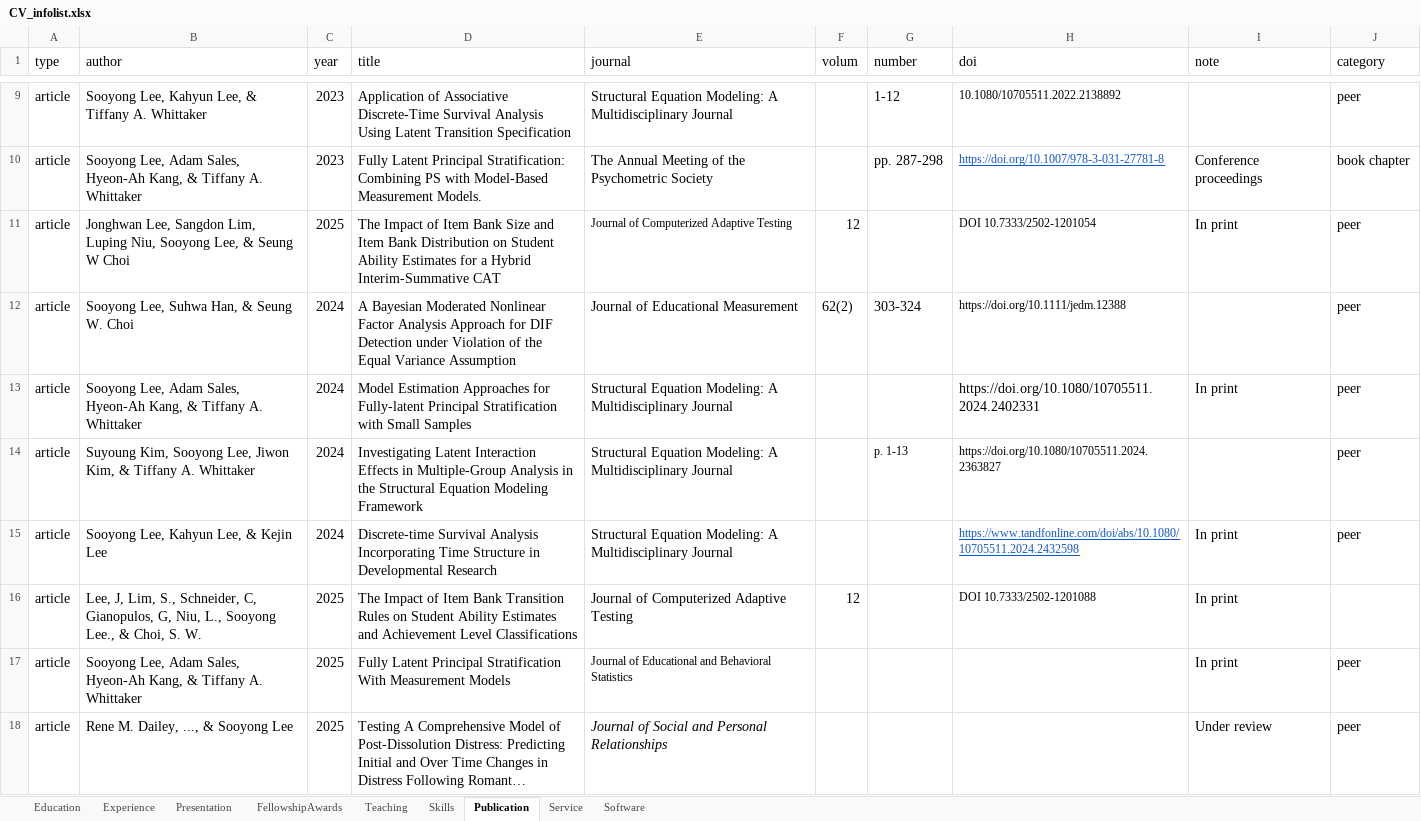
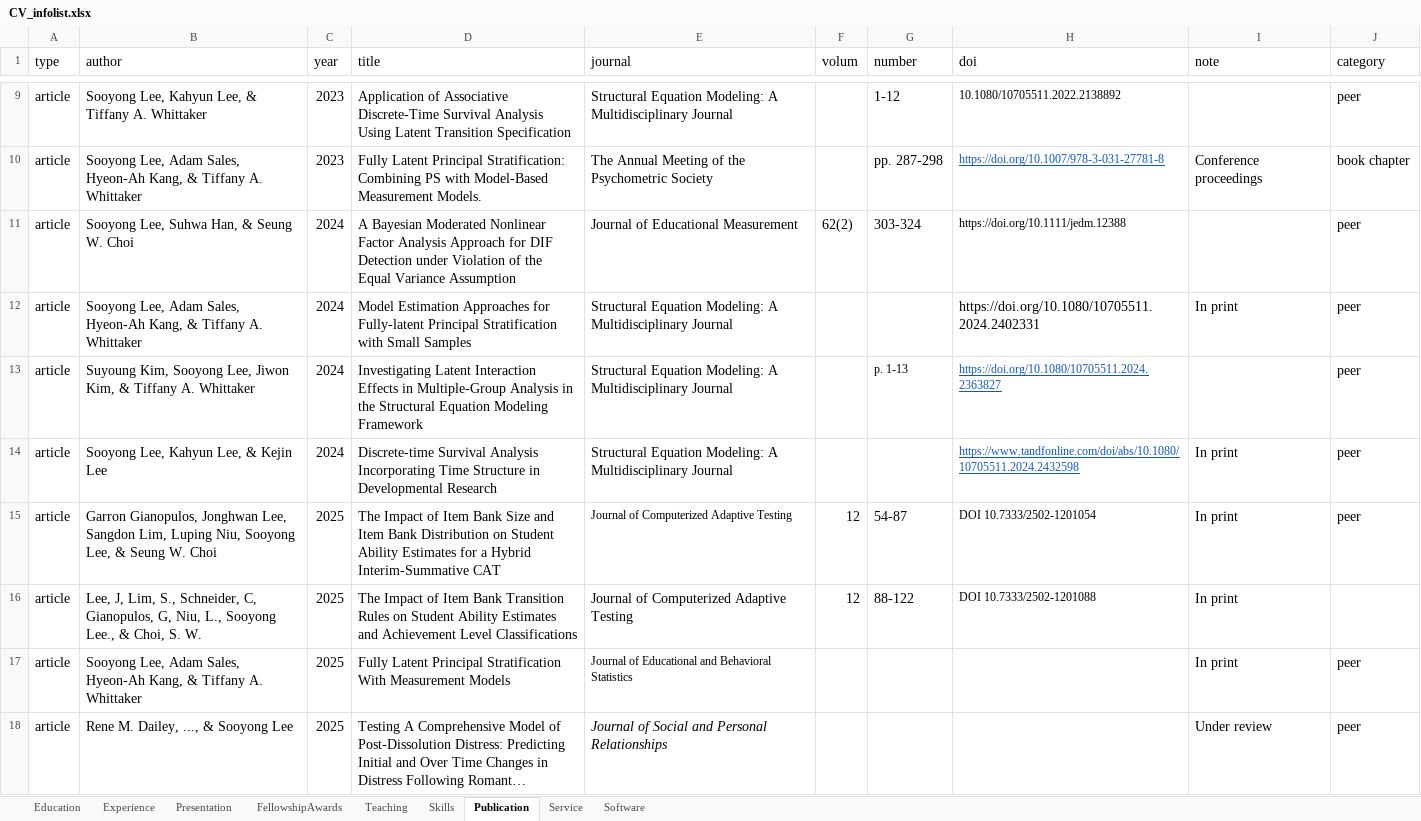
Before and after one commit to sooyongl/sylcv, an Excel workbook: data/CV_infolist.xlsx, sheet Publication, drawn as a sheet; only a part is shown, gaps mark what is left out; long unchanged cells end in …; values as stored, in another font and other column widths than the file's, no borders; removed rows and columns are numbered as before the commit, all else as after; the diff covers the shown part only; the diff names each change by its address in the sheet, - before the commit and + after, or states it on an @@ line.

Commit message:
Update CV_infolist.xlsx

```diff
--- a/data/CV_infolist.xlsx (sheet Publication)
+++ b/data/CV_infolist.xlsx (sheet Publication)
-row 11: article | Jonghwan Lee, Sangdon Lim, Luping Niu, Sooyong Lee, & Seung W Choi | 2025 | The Impact of Item Bank Size and Item Bank Distribution on Student Ability Estimates for a Hybrid Interim-Summative CAT | Journal of Computerized Adaptive Testing | 12 |  | DOI 10.7333/2502-1201054 | In print | peer
@@ H13 underline: off → on, text colour: black → #1155CC @@
+row 15: article | Garron Gianopulos, Jonghwan Lee, Sangdon Lim, Luping Niu, Sooyong Lee, & Seung W. Choi | 2025 | The Impact of Item Bank Size and Item Bank Distribution on Student Ability Estimates for a Hybrid Interim-Summative CAT | Journal of Computerized Adaptive Testing | 12 | 54-87 | DOI 10.7333/2502-1201054 | In print | peer
-G16 (number): (empty)
+G16 (number): 88-122
```
Also changed, not shown: 4 added rows, 4 removed rows and 1 edited cell elsewhere in this sheet.
